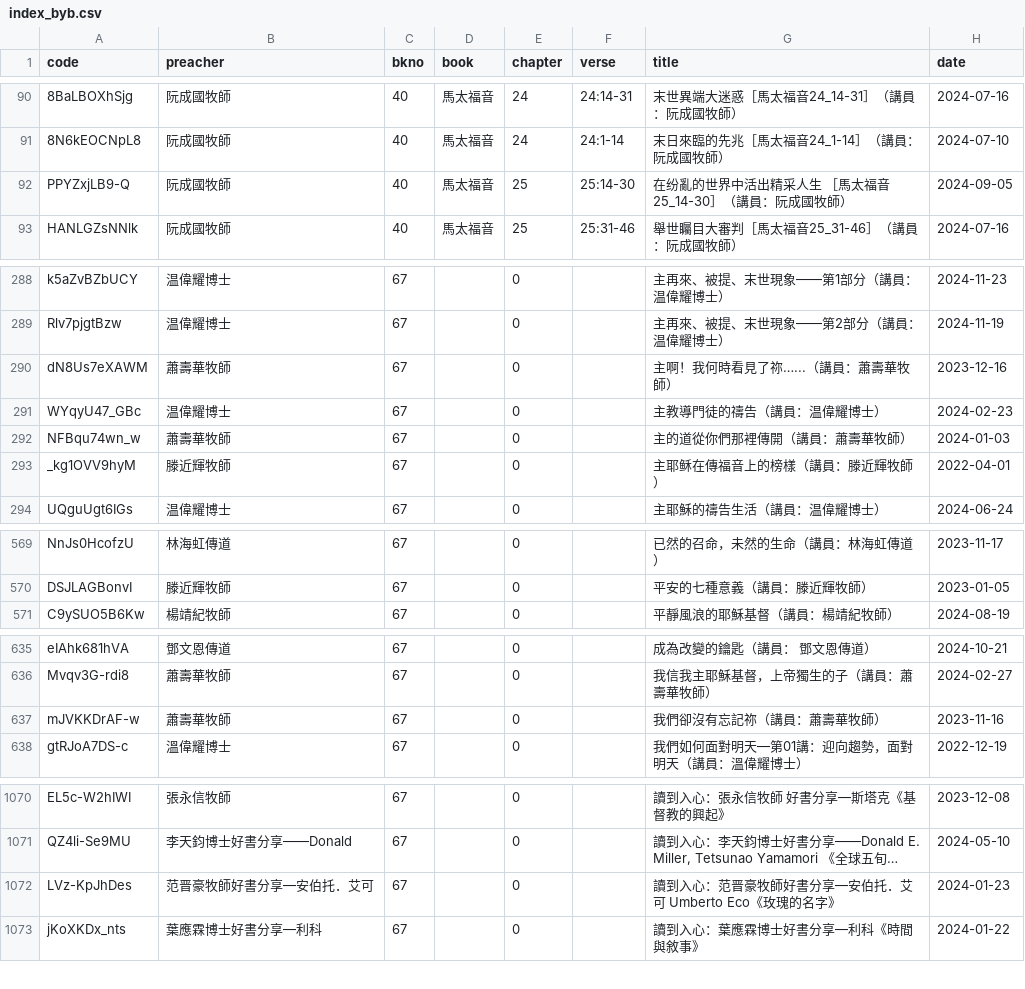
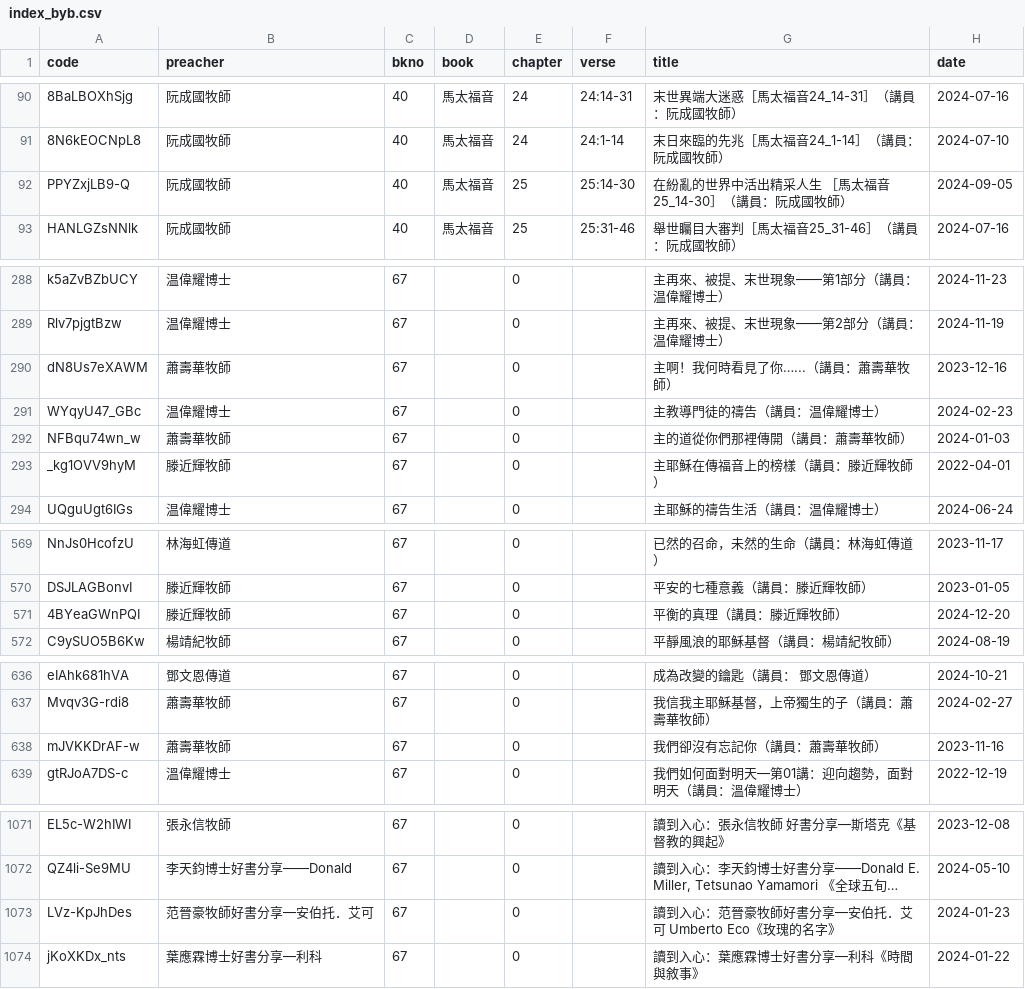
Before and after one commit to michaelchanwahyan/sermon-app, a CSV file: projects/ACSMHK/index_byb.csv, drawn as a sheet; only a part is shown, gaps mark what is left out; long unchanged cells end in …; addresses are those after the commit; the diff names each change by its address in the sheet, - before the commit and + after, or states it on an @@ line.

Commit message:
[bugfix] index fix sermon title char

```diff
--- a/projects/ACSMHK/index_byb.csv
+++ b/projects/ACSMHK/index_byb.csv
-G92 (title): 在纷亂的世界中活出精采人生 ［馬太福音25_14-30］（講員：阮成國牧師）
+G92 (title): 在紛亂的世界中活出精采人生 ［馬太福音25_14-30］（講員：阮成國牧師）
-G290 (title): 主啊！我何時看見了祢…...（講員：蕭壽華牧師）
+G290 (title): 主啊！我何時看見了你…...（講員：蕭壽華牧師）
-G293 (title): 主耶稣在傳福音上的榜樣（講員：滕近輝牧師）
+G293 (title): 主耶穌在傳福音上的榜樣（講員：滕近輝牧師）
+row 571: 4BYeaGWnPQI | 滕近輝牧師 | 67 |  | 0 |  | 平衡的真理（講員：滕近輝牧師） | 2024-12-20
-G638 (title): 我們卻沒有忘記祢（講員：蕭壽華牧師）
+G638 (title): 我們卻沒有忘記你（講員：蕭壽華牧師）
-B1073 (preacher): 范晋豪牧師好書分享—安伯托．艾可
+B1073 (preacher): 范晉豪牧師好書分享—安伯托．艾可
-G1073 (title): 讀到入心：范晋豪牧師好書分享—安伯托．艾可 Umberto Eco《玫瑰的名字》
+G1073 (title): 讀到入心：范晉豪牧師好書分享—安伯托．艾可 Umberto Eco《玫瑰的名字》
```
Also changed, not shown: projects/ACSMHK/index_byn.csv, projects/ACSMHK/index_byp.csv, 20 other files.
